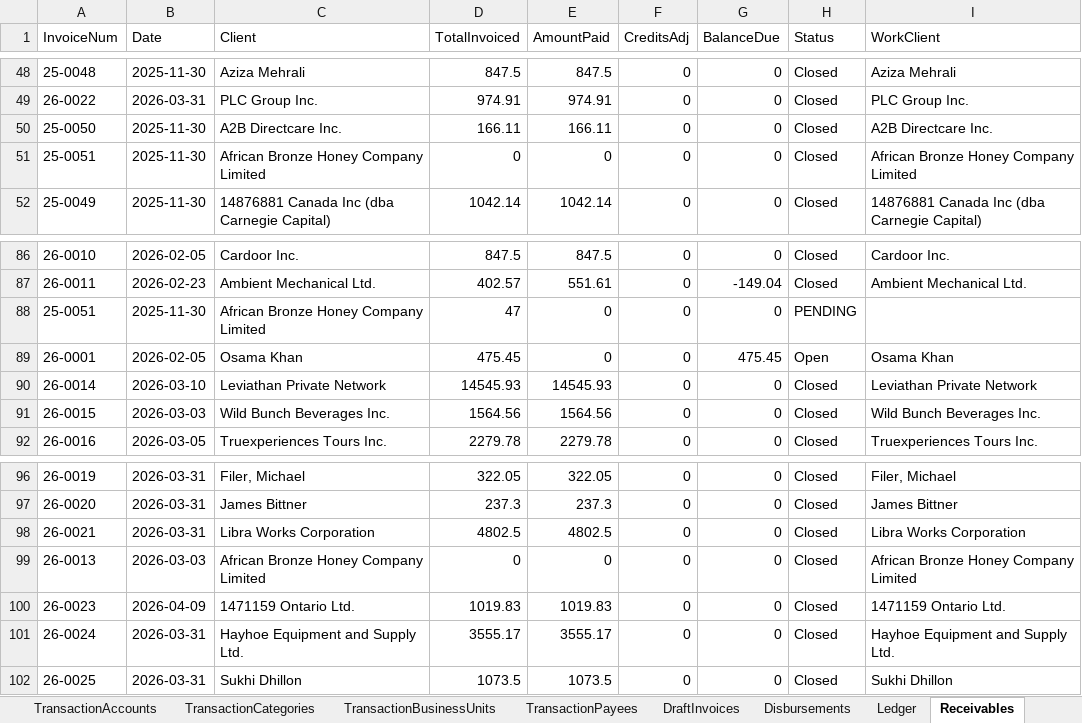
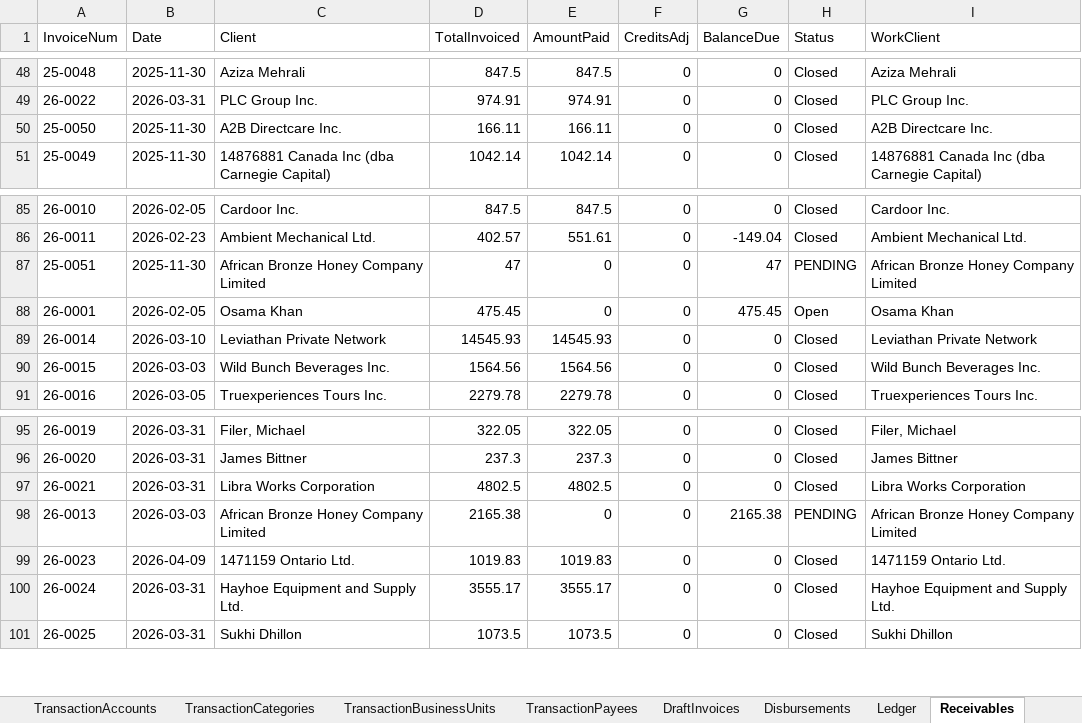
Before and after one commit to Icarus3000/CSPM, an Excel workbook: data/CSPM.xlsm, sheet Receivables, drawn as a sheet; only a part is shown, gaps mark what is left out; values as stored, in another font and other column widths than the file's, no borders; table styles not drawn; removed rows and columns are numbered as before the commit, all else as after; the diff names each change by its address in the sheet, - before the commit and + after, or states it on an @@ line.

Commit message:
fix(data): set LIHDC as billing client for African Bronze and record invoices 25-0051 and 26-0013 as open/unpaid

```diff
--- a/data/CSPM.xlsm (sheet Receivables)
+++ b/data/CSPM.xlsm (sheet Receivables)
-row 51: 25-0051 | 2025-11-30 | African Bronze Honey Company Limited | 0 | 0 | 0 | 0 | Closed | African Bronze Honey Company Limited
-G87 (BalanceDue): 0
+G87 (BalanceDue): 47
-I87 (WorkClient): (empty)
+I87 (WorkClient): African Bronze Honey Company Limited
-D98 (TotalInvoiced): 0
+D98 (TotalInvoiced): 2165.38
-G98 (BalanceDue): 0
+G98 (BalanceDue): 2165.38
-H98 (Status): Closed
+H98 (Status): PENDING
```
Also changed, not shown: sheet Matters, sheet Disbursements, sheet InvoiceLog, sheet ClientProfiles, sheet Transactions, 2 other files.
